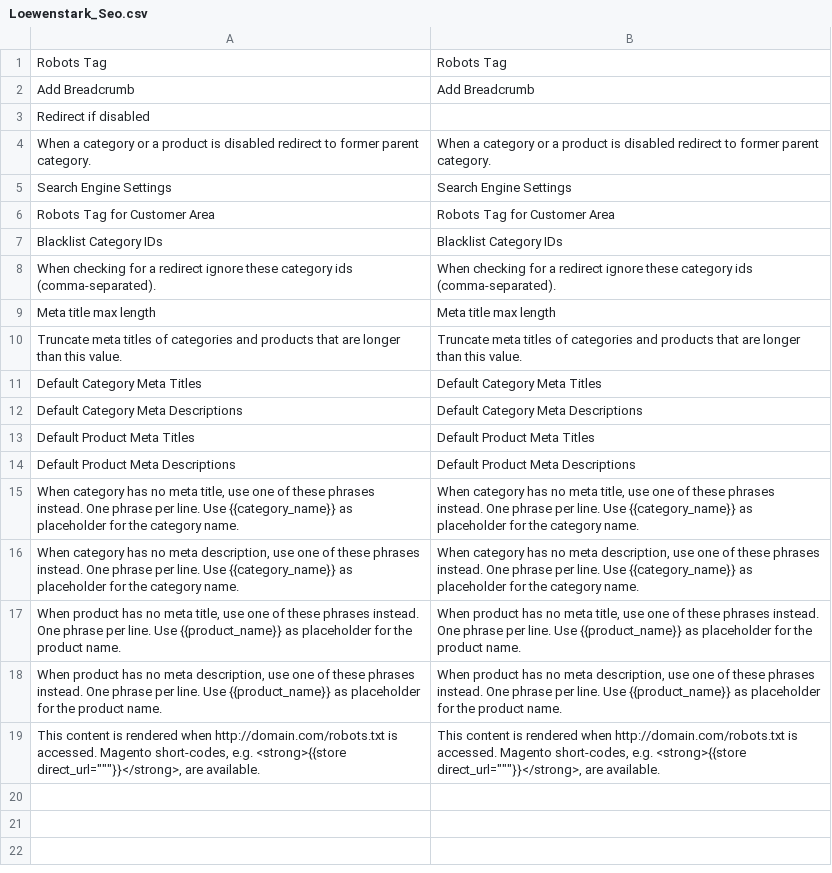
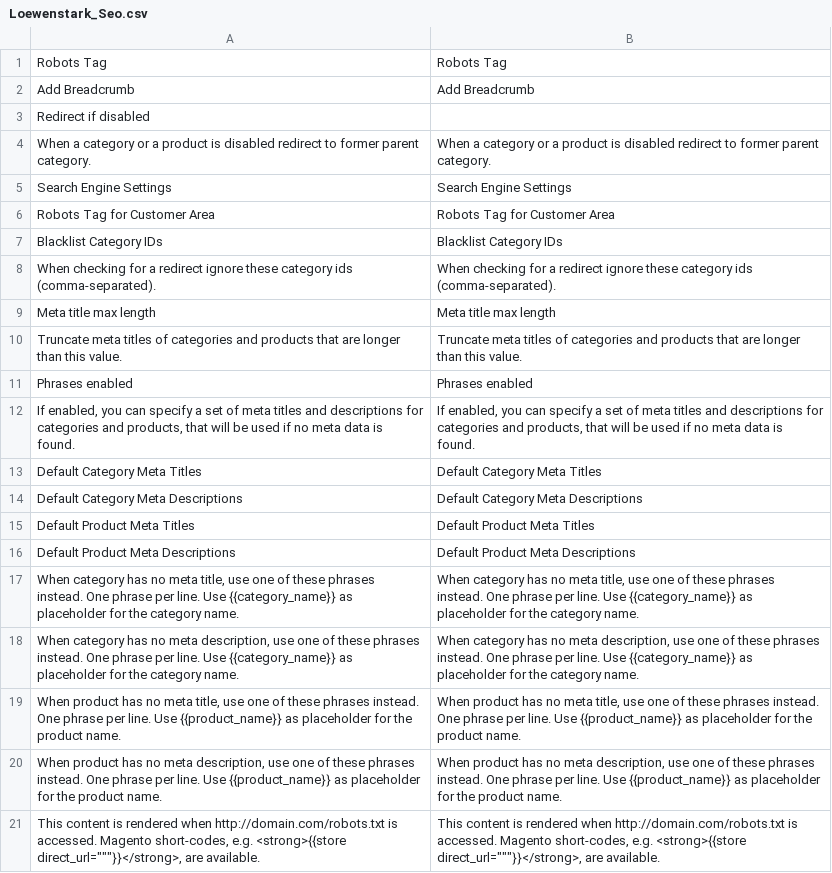
Before and after one commit to mklooss/Loewenstark_Seo, a CSV file: app/locale/en_US/Loewenstark_Seo.csv, drawn as a sheet.

```diff
--- a/app/locale/en_US/Loewenstark_Seo.csv
+++ b/app/locale/en_US/Loewenstark_Seo.csv
@@ -10,2 +10,4 @@
 "Truncate meta titles of categories and products that are longer than this value.","Truncate meta titles of categories and products that are longer than this value."
+"Phrases enabled","Phrases enabled"
+"If enabled, you can specify a set of meta titles and descriptions for categories and products, that will be used if no meta data is found.","If enabled, you can specify a set of meta titles and descriptions for categories and products, that will be used if no meta data is found."
 "Default Category Meta Titles","Default Category Meta Titles"
```
Also changed, not shown: app/locale/de_DE/Loewenstark_Seo.csv, 3 other files.
